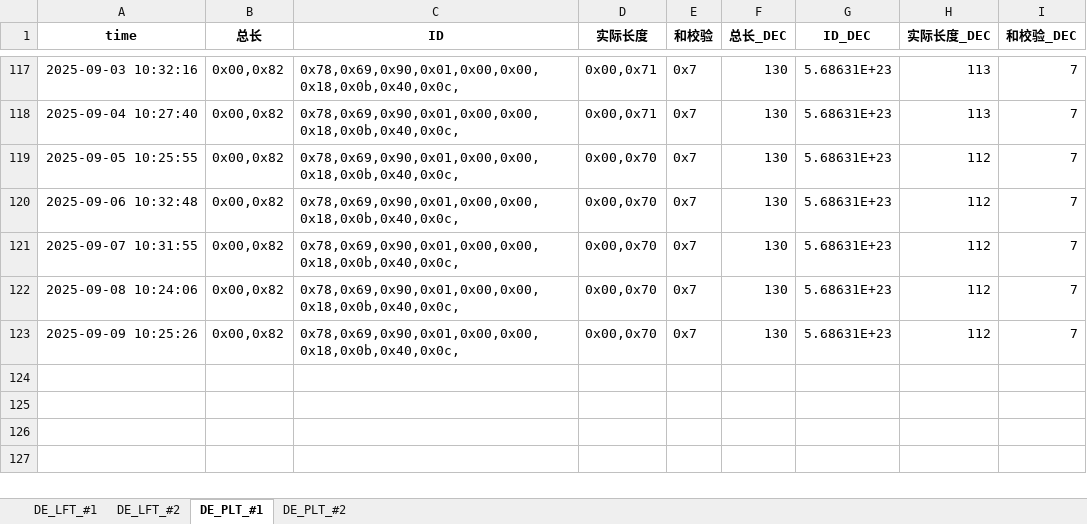
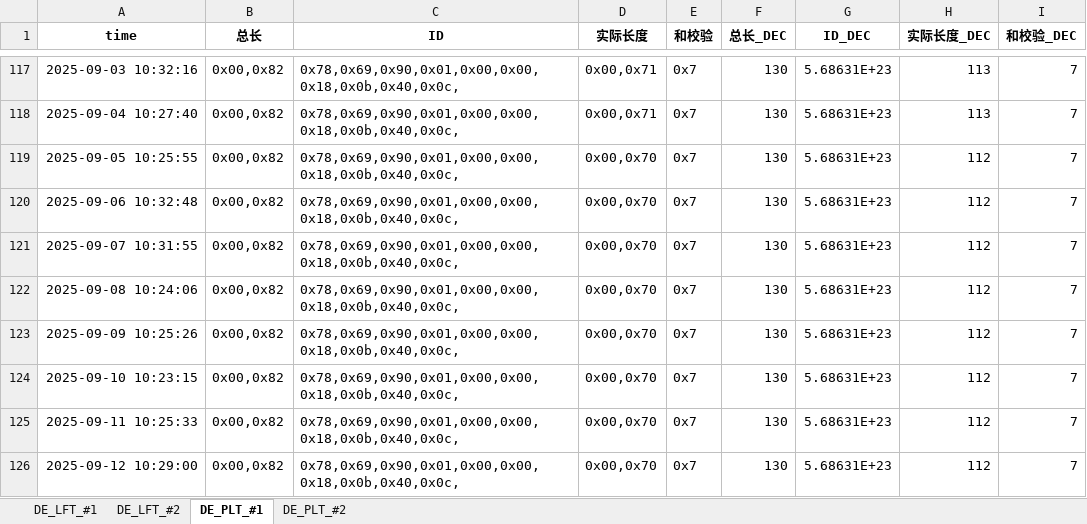
Before and after one commit to weichencsu/tbo_may2025, an Excel workbook: DE2025May_Database_update.xlsx, sheet DE_PLT_#1, drawn as a sheet; only a part is shown, gaps mark what is left out; values as stored, in another font and other column widths than the file's, no borders; the diff names each change by its address in the sheet, - before the commit and + after, or states it on an @@ line.

```diff
--- a/DE2025May_Database_update.xlsx (sheet DE_PLT_#1)
+++ b/DE2025May_Database_update.xlsx (sheet DE_PLT_#1)
+row 124: 2025-09-10 10:23:15 | 0x00,0x82 | 0x78,0x69,0x90,0x01,0x00,0x00,0x18,0x0b,0x40,0x0c, | 0x00,0x70 | 0x7 | 130 | 5.68631E+23 | 112 | 7
+row 125: 2025-09-11 10:25:33 | 0x00,0x82 | 0x78,0x69,0x90,0x01,0x00,0x00,0x18,0x0b,0x40,0x0c, | 0x00,0x70 | 0x7 | 130 | 5.68631E+23 | 112 | 7
+row 126: 2025-09-12 10:29:00 | 0x00,0x82 | 0x78,0x69,0x90,0x01,0x00,0x00,0x18,0x0b,0x40,0x0c, | 0x00,0x70 | 0x7 | 130 | 5.68631E+23 | 112 | 7
```
Also changed, not shown: sheet DE_PLT_#2, sheet DE_LFT_#2, sheet DE_LFT_#1.
